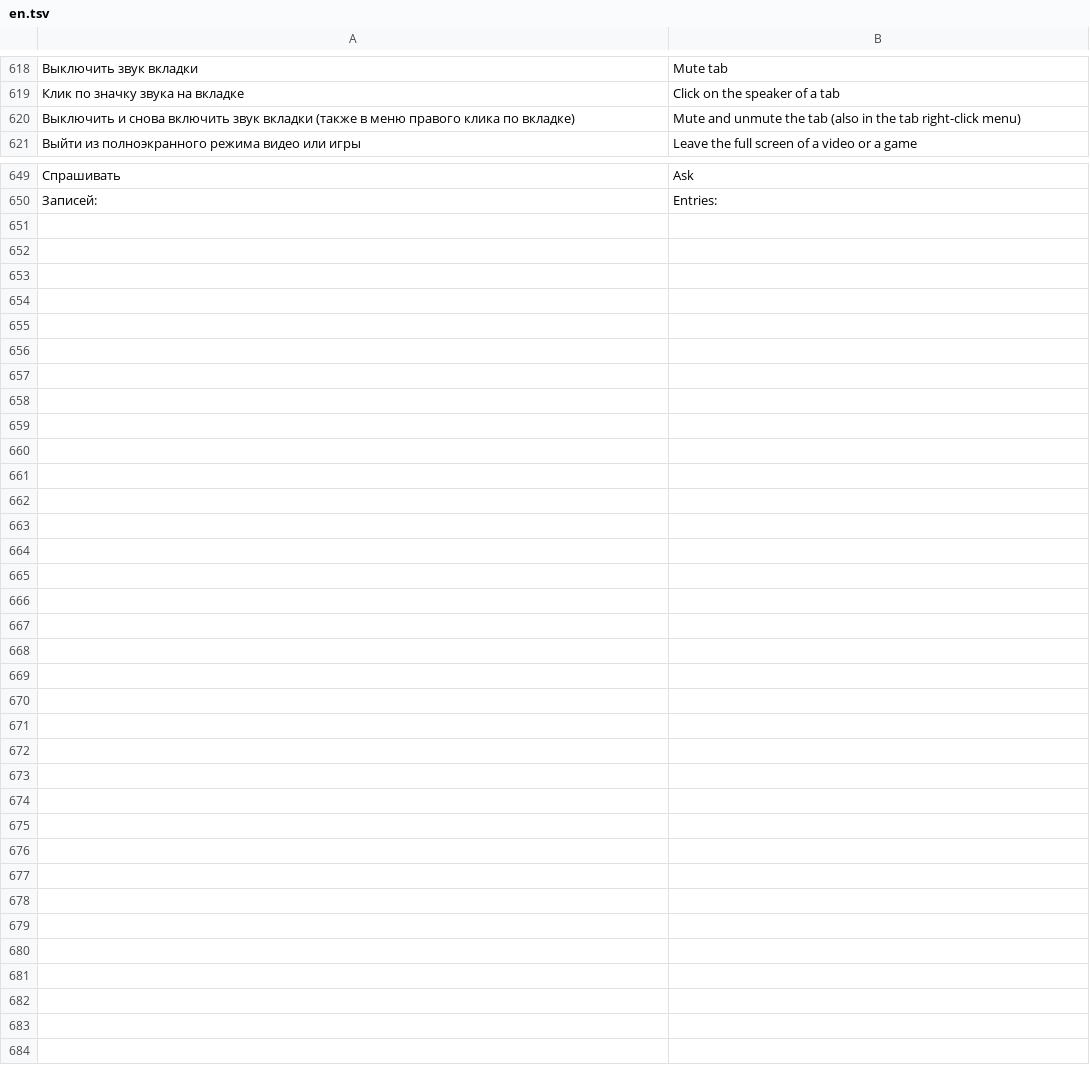
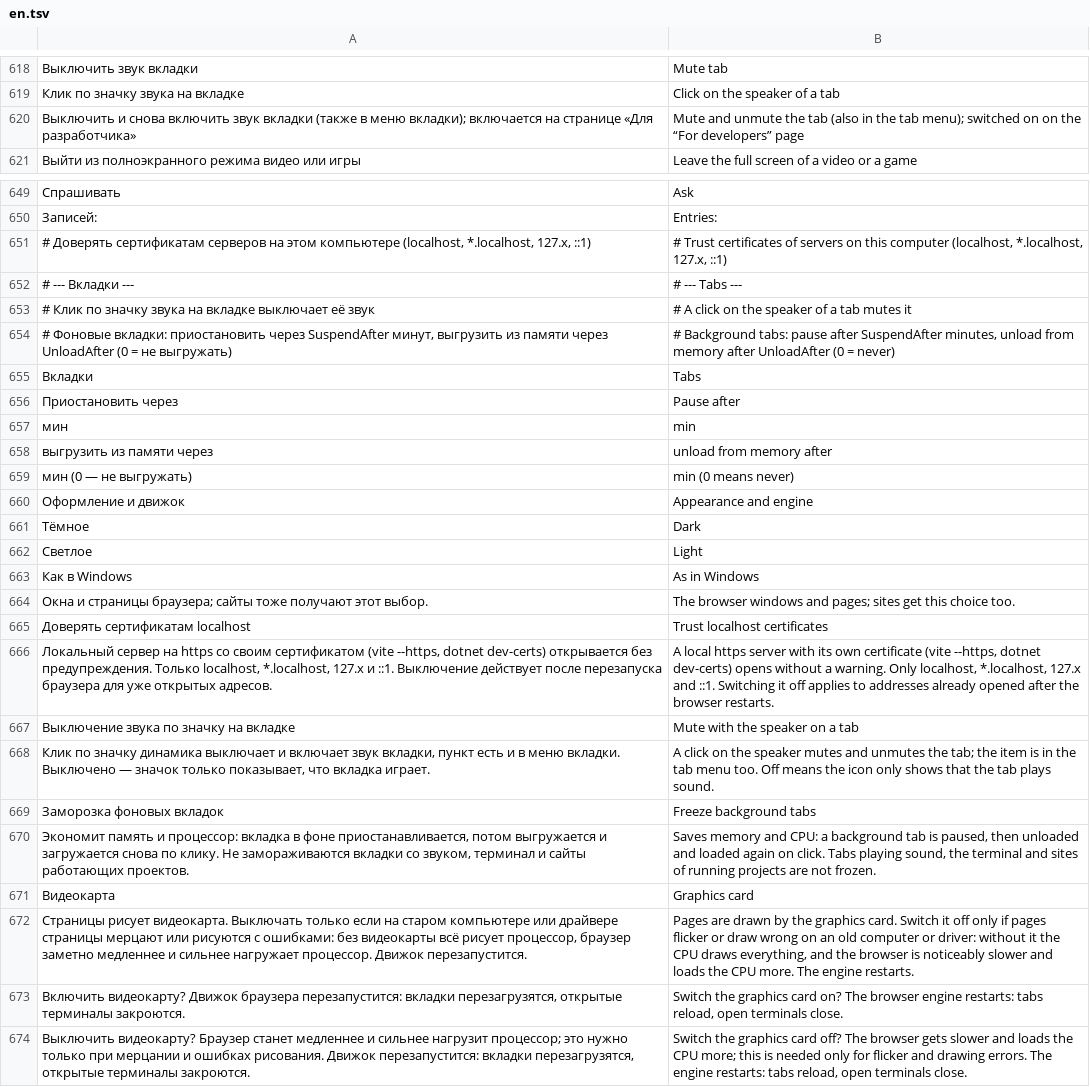
Before and after one commit to ronanime-arch/LiteBro, a TSV file: src/Browser/en.tsv, drawn as a sheet; only a part is shown, gaps mark what is left out; removed rows and columns are numbered as before the commit, all else as after; the diff covers the shown part only; the diff names each change by its address in the sheet, - before the commit and + after, or states it on an @@ line.

```diff
--- a/src/Browser/en.tsv
+++ b/src/Browser/en.tsv
-row 620: Выключить и снова включить звук вкладки (также в меню правого клика по вкладке) | Mute and unmute the tab (also in the tab right-click menu)
+row 620: Выключить и снова включить звук вкладки (также в меню вкладки); включается на странице «Для разработчика» | Mute and unmute the tab (also in the tab menu); switched on on the “For developers” page
+row 651: # Доверять сертификатам серверов на этом компьютере (localhost, *.localhost, 127.x, ::1) | # Trust certificates of servers on this computer (localhost, *.localhost, 127.x, ::1)
+row 652: # --- Вкладки --- | # --- Tabs ---
+row 653: # Клик по значку звука на вкладке выключает её звук | # A click on the speaker of a tab mutes it
+row 654: # Фоновые вкладки: приостановить через SuspendAfter минут, выгрузить из памяти через UnloadAfter (0 = не выгружать) | # Background tabs: pause after SuspendAfter minutes, unload from memory after UnloadAfter (0 = never)
+row 655: Вкладки | Tabs
+row 656: Приостановить через | Pause after
+row 657: мин | min
+row 658: выгрузить из памяти через | unload from memory after
+row 659: мин (0 — не выгружать) | min (0 means never)
+row 660: Оформление и движок | Appearance and engine
+row 661: Тёмное | Dark
+row 662: Светлое | Light
+row 663: Как в Windows | As in Windows
+row 664: Окна и страницы браузера; сайты тоже получают этот выбор. | The browser windows and pages; sites get this choice too.
+row 665: Доверять сертификатам localhost | Trust localhost certificates
+row 666: Локальный сервер на https со своим сертификатом (vite --https, dotnet dev-certs) открывается без предупреждения. Только localhost, *.localhost, 127.x и ::1. Выключение действует после перезапуска браузера для уже открытых адресов. | A local https server with its own certificate (vite --https, dotnet dev-certs) opens without a warning. Only localhost, *.localhost, 127.x and ::1. Switching it off applies to addresses already opened after the browser restarts.
+row 667: Выключение звука по значку на вкладке | Mute with the speaker on a tab
+row 668: Клик по значку динамика выключает и включает звук вкладки, пункт есть и в меню вкладки. Выключено — значок только показывает, что вкладка играет. | A click on the speaker mutes and unmutes the tab; the item is in the tab menu too. Off means the icon only shows that the tab plays sound.
+row 669: Заморозка фоновых вкладок | Freeze background tabs
+row 670: Экономит память и процессор: вкладка в фоне приостанавливается, потом выгружается и загружается снова по клику. Не замораживаются вкладки со звуком, терминал и сайты работающих проектов. | Saves memory and CPU: a background tab is paused, then unloaded and loaded again on click. Tabs playing sound, the terminal and sites of running projects are not frozen.
+row 671: Видеокарта | Graphics card
+row 672: Страницы рисует видеокарта. Выключать только если на старом компьютере или драйвере страницы мерцают или рисуются с ошибками: без видеокарты всё рисует процессор, браузер заметно медленнее и сильнее нагружает процессор. Движок перезапустится. | Pages are drawn by the graphics card. Switch it off only if pages flicker or draw wrong on an old computer or driver: without it the CPU draws everything, and the browser is noticeably slower and loads the CPU more. The engine restarts.
+row 673: Включить видеокарту? Движок браузера перезапустится: вкладки перезагрузятся, открытые терминалы закроются. | Switch the graphics card on? The browser engine restarts: tabs reload, open terminals close.
+row 674: Выключить видеокарту? Браузер станет медленнее и сильнее нагрузит процессор; это нужно только при мерцании и ошибках рисования. Движок перезапустится: вкладки перезагрузятся, открытые терминалы закроются. | Switch the graphics card off? The browser gets slower and loads the CPU more; this is needed only for flicker and drawing errors. The engine restarts: tabs reload, open terminals close.
```
Also changed, not shown: 4 edited cells elsewhere in this file, 7 other files.
